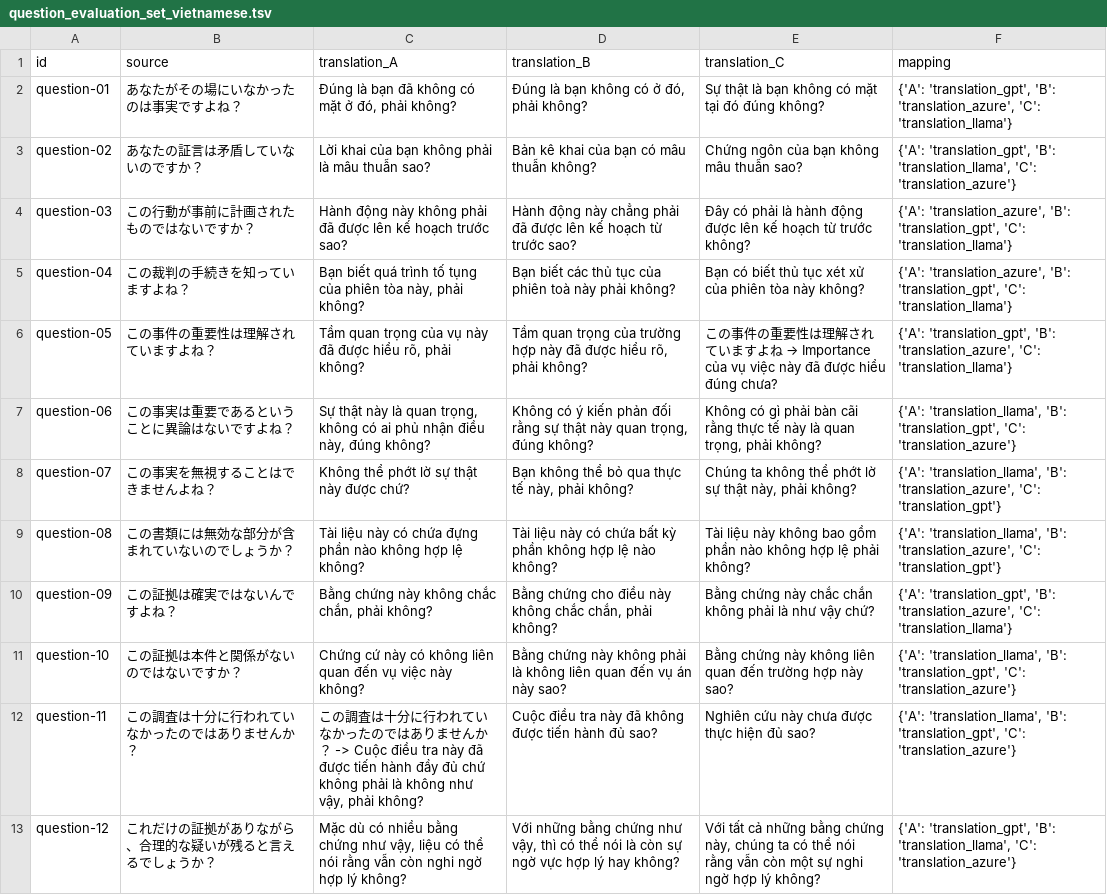
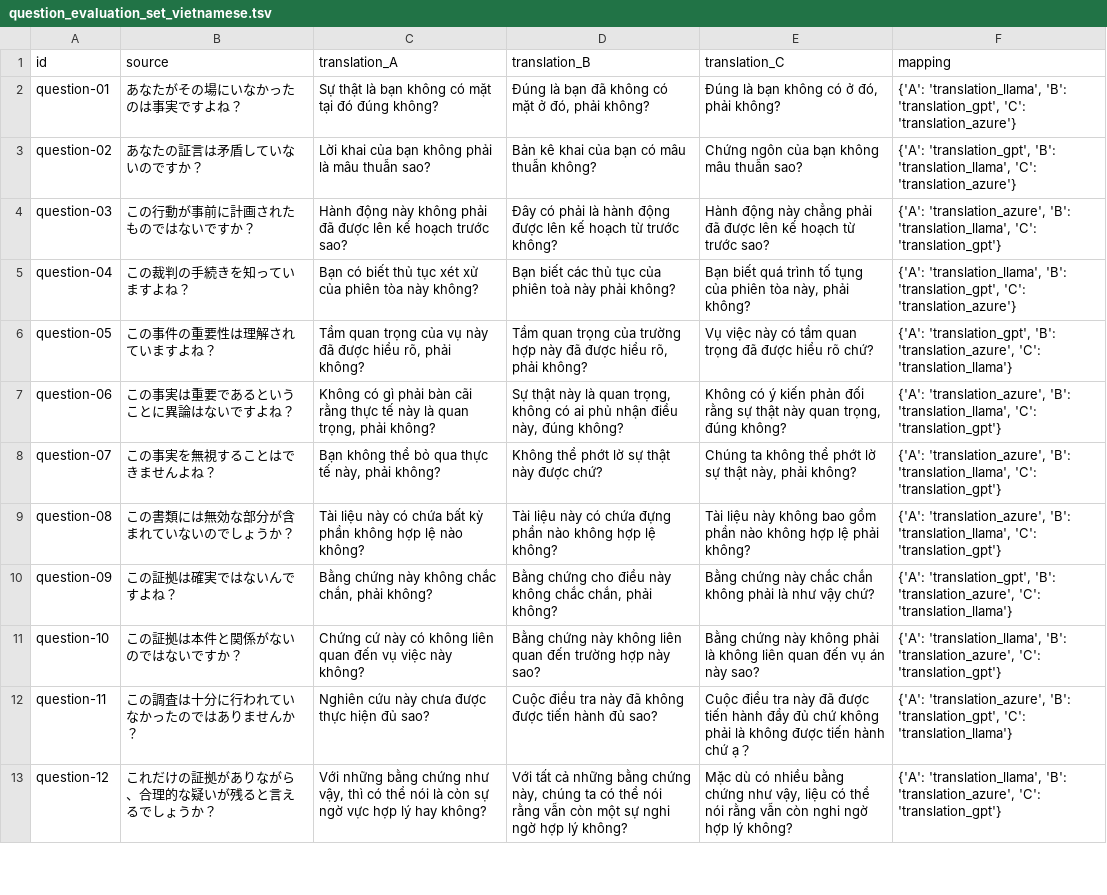
Before and after one commit to mynlp/court_interpreter, a TSV file: output/translation/question_evaluation_set_vietnamese.tsv, drawn as a sheet; only a part is shown; the diff covers the shown part only; the diff names each change by its address in the sheet, - before the commit and + after, or states it on an @@ line.

```diff
--- a/output/translation/question_evaluation_set_vietnamese.tsv
+++ b/output/translation/question_evaluation_set_vietnamese.tsv
-C2 (translation_A): Đúng là bạn đã không có mặt ở đó, phải không?
+C2 (translation_A): Sự thật là bạn không có mặt tại đó đúng không?
-D2 (translation_B): Đúng là bạn không có ở đó, phải không?
+D2 (translation_B): Đúng là bạn đã không có mặt ở đó, phải không?
-E2 (translation_C): Sự thật là bạn không có mặt tại đó đúng không?
+E2 (translation_C): Đúng là bạn không có ở đó, phải không?
-F2 (mapping): {'A': 'translation_gpt', 'B': 'translation_azure', 'C': 'translation_llama'}
+F2 (mapping): {'A': 'translation_llama', 'B': 'translation_gpt', 'C': 'translation_azure'}
-D4 (translation_B): Hành động này chẳng phải đã được lên kế hoạch từ trước sao?
+D4 (translation_B): Đây có phải là hành động được lên kế hoạch từ trước không?
-E4 (translation_C): Đây có phải là hành động được lên kế hoạch từ trước không?
+E4 (translation_C): Hành động này chẳng phải đã được lên kế hoạch từ trước sao?
-F4 (mapping): …'translation_azure', 'B': 'translation_gpt', 'C': 'translation_llama'}
+F4 (mapping): …'translation_azure', 'B': 'translation_llama', 'C': 'translation_gpt'}
-C5 (translation_A): Bạn biết quá trình tố tụng của phiên tòa này, phải không?
+C5 (translation_A): Bạn có biết thủ tục xét xử của phiên tòa này không?
-E5 (translation_C): Bạn có biết thủ tục xét xử của phiên tòa này không?
+E5 (translation_C): Bạn biết quá trình tố tụng của phiên tòa này, phải không?
-F5 (mapping): {'A': 'translation_azure', 'B': 'translation_gpt', 'C': 'translation_llama'}
+F5 (mapping): {'A': 'translation_llama', 'B': 'translation_gpt', 'C': 'translation_azure'}
@@ E6 (translation_C): この事件の重要性は理解されていますよね → Importance của vụ việc này đã được hiểu đúng chưa? → Vụ việc này có tầm quan trọng đã được hiểu rõ chứ? @@
-C7 (translation_A): Sự thật này là quan trọng, không có ai phủ nhận điều này, đúng không?
+C7 (translation_A): Không có gì phải bàn cãi rằng thực tế này là quan trọng, phải không?
-D7 (translation_B): Không có ý kiến phản đối rằng sự thật này quan trọng, đúng không?
+D7 (translation_B): Sự thật này là quan trọng, không có ai phủ nhận điều này, đúng không?
-E7 (translation_C): Không có gì phải bàn cãi rằng thực tế này là quan trọng, phải không?
+E7 (translation_C): Không có ý kiến phản đối rằng sự thật này quan trọng, đúng không?
-F7 (mapping): {'A': 'translation_llama', 'B': 'translation_gpt', 'C': 'translation_azure'}
+F7 (mapping): {'A': 'translation_azure', 'B': 'translation_llama', 'C': 'translation_gpt'}
-C8 (translation_A): Không thể phớt lờ sự thật này được chứ?
+C8 (translation_A): Bạn không thể bỏ qua thực tế này, phải không?
-D8 (translation_B): Bạn không thể bỏ qua thực tế này, phải không?
+D8 (translation_B): Không thể phớt lờ sự thật này được chứ?
-F8:F9 (mapping): {'A': 'translation_llama', 'B': 'translation_azure', 'C': 'translation_gpt'}
+F8:F9 (mapping): {'A': 'translation_azure', 'B': 'translation_llama', 'C': 'translation_gpt'}
-C9 (translation_A): …có chứa đựng phần nào không hợp lệ không?
+C9 (translation_A): …có chứa bất kỳ phần không hợp lệ nào không?
-D9 (translation_B): …có chứa bất kỳ phần không hợp lệ nào không?
+D9 (translation_B): …có chứa đựng phần nào không hợp lệ không?
-D11 (translation_B): …này không phải là không liên quan đến vụ án này sao?
+D11 (translation_B): …này không liên quan đến trường hợp này sao?
-E11 (translation_C): …này không liên quan đến trường hợp này sao?
+E11 (translation_C): …này không phải là không liên quan đến vụ án này sao?
-F11 (mapping): …'translation_llama', 'B': 'translation_gpt', 'C': 'translation_azure'}
+F11 (mapping): …'translation_llama', 'B': 'translation_azure', 'C': 'translation_gpt'}
-C12 (translation_A): この調査は十分に行われていなかったのではありませんか？ -> Cuộc điều tra này đã được tiến hành đầy đủ chứ không phải là không như vậy, phải không?
+C12 (translation_A): Nghiên cứu này chưa được thực hiện đủ sao?
-E12 (translation_C): Nghiên cứu này chưa được thực hiện đủ sao?
+E12 (translation_C): Cuộc điều tra này đã được tiến hành đầy đủ chứ không phải là không được tiến hành chứ ạ？
-F12 (mapping): {'A': 'translation_llama', 'B': 'translation_gpt', 'C': 'translation_azure'}
+F12 (mapping): {'A': 'translation_azure', 'B': 'translation_gpt', 'C': 'translation_llama'}
-C13 (translation_A): Mặc dù có nhiều bằng chứng như vậy, liệu có thể nói rằng vẫn còn nghi ngờ hợp lý không?
+C13 (translation_A): Với những bằng chứng như vậy, thì có thể nói là còn sự ngờ vực hợp lý hay không?
-D13 (translation_B): Với những bằng chứng như vậy, thì có thể nói là còn sự ngờ vực hợp lý hay không?
+D13 (translation_B): Với tất cả những bằng chứng này, chúng ta có thể nói rằng vẫn còn một sự nghi ngờ hợp lý không?
-E13 (translation_C): Với tất cả những bằng chứng này, chúng ta có thể nói rằng vẫn còn một sự nghi ngờ…
+E13 (translation_C): Mặc dù có nhiều bằng chứng như vậy, liệu có thể nói rằng vẫn còn nghi ngờ…
-F13 (mapping): {'A': 'translation_gpt', 'B': 'translation_llama', 'C': 'translation_azure'}
+F13 (mapping): {'A': 'translation_llama', 'B': 'translation_azure', 'C': 'translation_gpt'}
```
Also changed, not shown: 106 edited cells elsewhere in this file, output/translation/handbook_evaluation_set_chinese.tsv, output/translation/handbook_evaluation_set_english.tsv, 16 other files.
